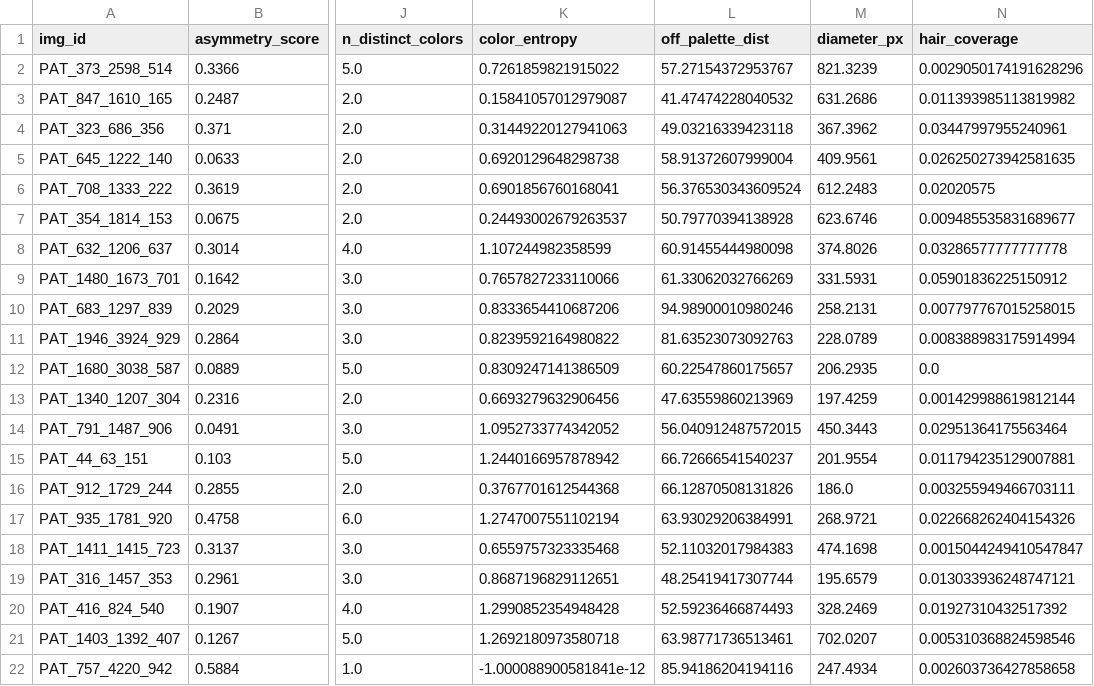
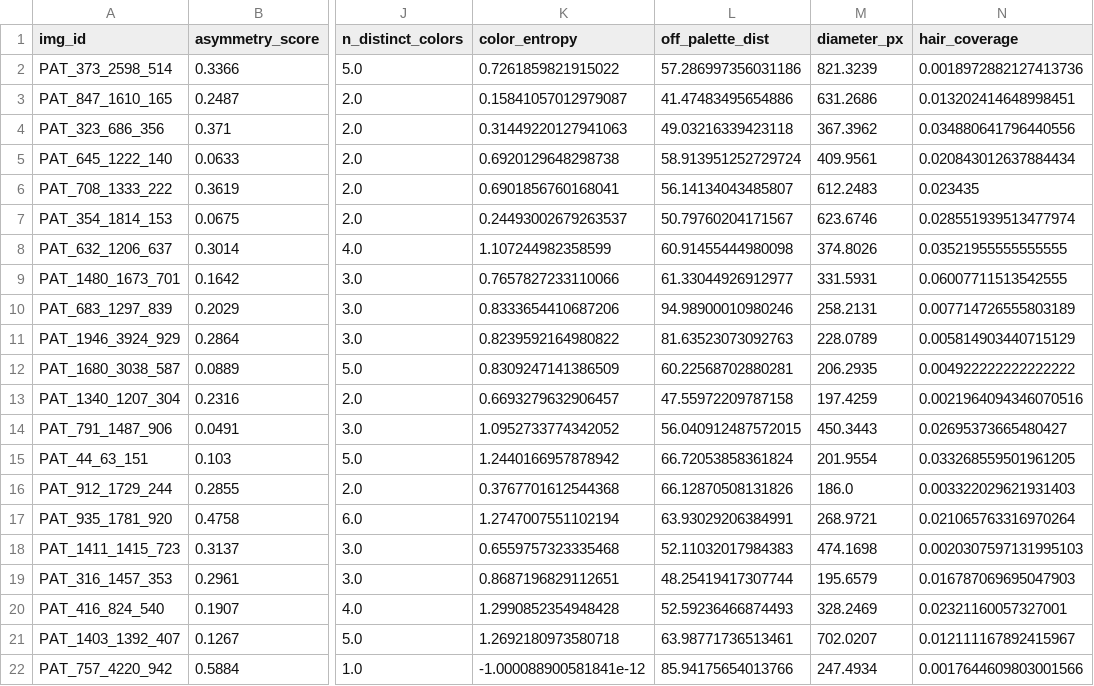
Before and after one commit to Project-programming/ProjectInDataScience2026_ExamTemplate1, a CSV file: features_extended_validation.csv, drawn as a sheet; only a part is shown, gaps mark what is left out; the diff covers the shown part only; the diff names each change by its address in the sheet, - before the commit and + after, or states it on an @@ line.

```diff
--- a/features_extended_validation.csv
+++ b/features_extended_validation.csv
-L2 (off_palette_dist): 57.27154372953767
+L2 (off_palette_dist): 57.286997356031186
-N2 (hair_coverage): 0.0029050174191628296
+N2 (hair_coverage): 0.0018972882127413736
-L3 (off_palette_dist): 41.47474228040532
+L3 (off_palette_dist): 41.47483495654886
-N3 (hair_coverage): 0.011393985113819982
+N3 (hair_coverage): 0.013202414648998451
-N4 (hair_coverage): 0.03447997955240961
+N4 (hair_coverage): 0.034880641796440556
-L5 (off_palette_dist): 58.91372607999004
+L5 (off_palette_dist): 58.913951252729724
-N5 (hair_coverage): 0.026250273942581635
+N5 (hair_coverage): 0.020843012637884434
-L6 (off_palette_dist): 56.376530343609524
+L6 (off_palette_dist): 56.14134043485807
-N6 (hair_coverage): 0.02020575
+N6 (hair_coverage): 0.023435
-L7 (off_palette_dist): 50.79770394138928
+L7 (off_palette_dist): 50.79760204171567
-N7 (hair_coverage): 0.009485535831689677
+N7 (hair_coverage): 0.028551939513477974
-N8 (hair_coverage): 0.03286577777777778
+N8 (hair_coverage): 0.03521955555555555
-L9 (off_palette_dist): 61.33062032766269
+L9 (off_palette_dist): 61.33044926912977
-N9 (hair_coverage): 0.05901836225150912
+N9 (hair_coverage): 0.06007711513542555
-N10 (hair_coverage): 0.007797767015258015
+N10 (hair_coverage): 0.007714726555803189
-N11 (hair_coverage): 0.008388983175914994
+N11 (hair_coverage): 0.005814903440715129
-L12 (off_palette_dist): 60.22547860175657
+L12 (off_palette_dist): 60.22568702880281
-N12 (hair_coverage): 0.0
+N12 (hair_coverage): 0.004922222222222222
-K13 (color_entropy): 0.6693279632906456
+K13 (color_entropy): 0.6693279632906457
-L13 (off_palette_dist): 47.63559860213969
+L13 (off_palette_dist): 47.55972209787158
-N13 (hair_coverage): 0.001429988619812144
+N13 (hair_coverage): 0.0021964094346070516
-N14 (hair_coverage): 0.02951364175563464
+N14 (hair_coverage): 0.02695373665480427
-L15 (off_palette_dist): 66.72666541540237
+L15 (off_palette_dist): 66.72053858361824
-N15 (hair_coverage): 0.011794235129007881
+N15 (hair_coverage): 0.033268559501961205
-N16 (hair_coverage): 0.003255949466703111
+N16 (hair_coverage): 0.003322029621931403
-N17 (hair_coverage): 0.022668262404154326
+N17 (hair_coverage): 0.021065763316970264
-N18 (hair_coverage): 0.0015044249410547847
+N18 (hair_coverage): 0.0020307597131995103
-N19 (hair_coverage): 0.013033936248747121
+N19 (hair_coverage): 0.016787069695047903
-N20 (hair_coverage): 0.01927310432517392
+N20 (hair_coverage): 0.02321160057327001
-N21 (hair_coverage): 0.005310368824598546
+N21 (hair_coverage): 0.012111167892415967
-L22 (off_palette_dist): 85.94186204194116
+L22 (off_palette_dist): 85.94175654013766
-N22 (hair_coverage): 0.002603736427858658
+N22 (hair_coverage): 0.0017644609803001566
```
Also changed, not shown: 50 edited cells elsewhere in this file, features_extended_testing.csv, features_extended_train.csv, 7 other files.
